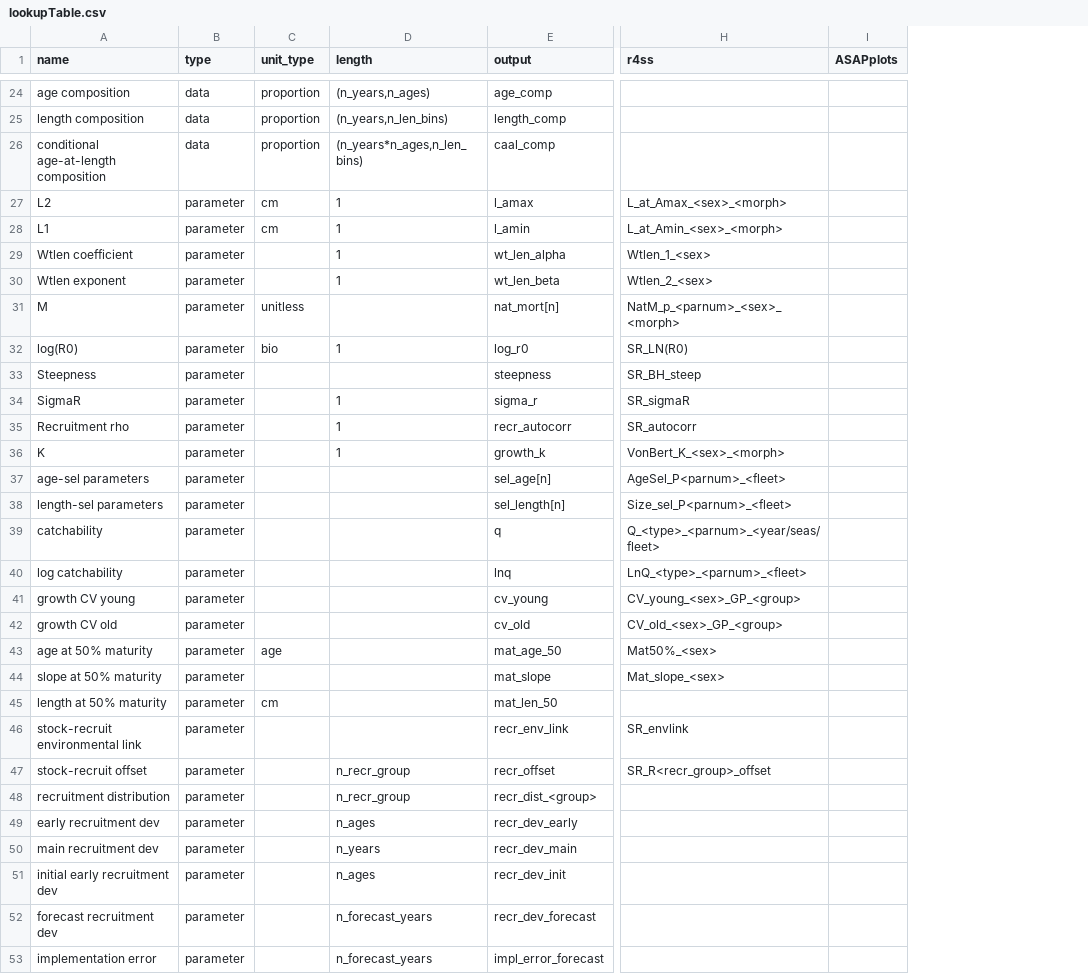
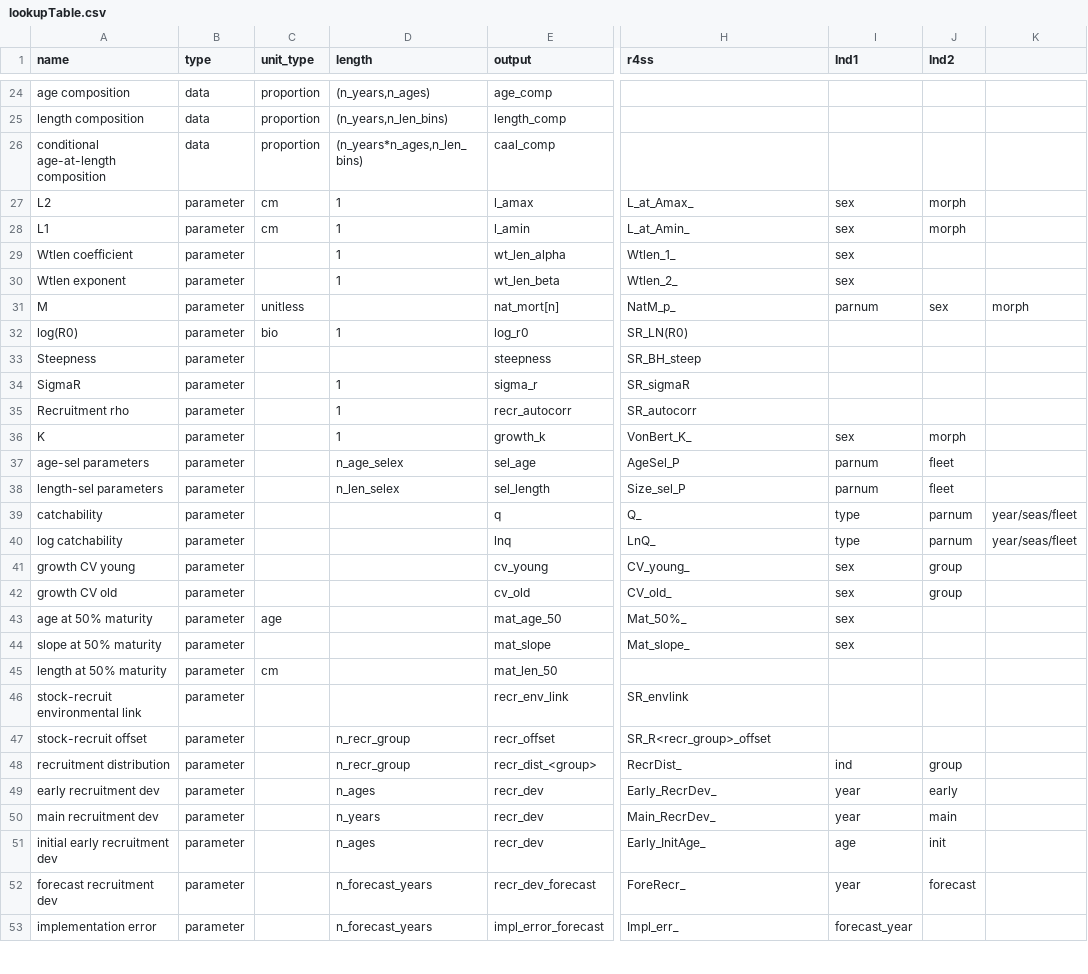
Before and after one commit to NOAA-FIMS/r4MAS, a CSV file: inst/extdata/lookupTable.csv, drawn as a sheet; only a part is shown, gaps mark what is left out; removed rows and columns are numbered as before the commit, all else as after; the diff covers the shown part only; the diff names each change by its address in the sheet, - before the commit and + after, or states it on an @@ line.

Commit message:
add to lookup table

```diff
--- a/inst/extdata/lookupTable.csv
+++ b/inst/extdata/lookupTable.csv
-column I (ASAPplots), empty
+column I (Ind1), rows 27-53: sex | sex | sex | sex | parnum |  |  |  |  | sex | parnum | parnum | type | type | sex | sex | sex | sex |  |  |  | ind | year | year | age | year | forecast_year
+column J (Ind2), rows 27-52: morph | morph |  |  | sex |  |  |  |  | morph | fleet | fleet | parnum | parnum | group | group |  |  |  |  |  | group | early | main | init | forecast
+column K, rows 31-40: morph |  |  |  |  |  |  |  | year/seas/fleet | year/seas/fleet
-H27 (r4ss): L_at_Amax_<sex>_<morph>
+H27 (r4ss): L_at_Amax_
-H28 (r4ss): L_at_Amin_<sex>_<morph>
+H28 (r4ss): L_at_Amin_
-H29 (r4ss): Wtlen_1_<sex>
+H29 (r4ss): Wtlen_1_
-H30 (r4ss): Wtlen_2_<sex>
+H30 (r4ss): Wtlen_2_
-H31 (r4ss): NatM_p_<parnum>_<sex>_<morph>
+H31 (r4ss): NatM_p_
-H36 (r4ss): VonBert_K_<sex>_<morph>
+H36 (r4ss): VonBert_K_
-D37 (length): (empty)
+D37 (length): n_age_selex
-E37 (output): sel_age[n]
+E37 (output): sel_age
-H37 (r4ss): AgeSel_P<parnum>_<fleet>
+H37 (r4ss): AgeSel_P
-D38 (length): (empty)
+D38 (length): n_len_selex
-E38 (output): sel_length[n]
+E38 (output): sel_length
-H38 (r4ss): Size_sel_P<parnum>_<fleet>
+H38 (r4ss): Size_sel_P
-H39 (r4ss): Q_<type>_<parnum>_<year/seas/fleet>
+H39 (r4ss): Q_
-H40 (r4ss): LnQ_<type>_<parnum>_<fleet>
+H40 (r4ss): LnQ_
-H41 (r4ss): CV_young_<sex>_GP_<group>
+H41 (r4ss): CV_young_
-H42 (r4ss): CV_old_<sex>_GP_<group>
+H42 (r4ss): CV_old_
-H43 (r4ss): Mat50%_<sex>
+H43 (r4ss): Mat_50%_
-H44 (r4ss): Mat_slope_<sex>
+H44 (r4ss): Mat_slope_
-H48 (r4ss): (empty)
+H48 (r4ss): RecrDist_
-E49 (output): recr_dev_early
+E49 (output): recr_dev
-H49 (r4ss): (empty)
+H49 (r4ss): Early_RecrDev_
-E50 (output): recr_dev_main
+E50 (output): recr_dev
-H50 (r4ss): (empty)
+H50 (r4ss): Main_RecrDev_
-E51 (output): recr_dev_init
+E51 (output): recr_dev
-H51 (r4ss): (empty)
+H51 (r4ss): Early_InitAge_
-H52 (r4ss): (empty)
+H52 (r4ss): ForeRecr_
-H53 (r4ss): (empty)
+H53 (r4ss): Impl_err_
```
Also changed, not shown: 2 added rows elsewhere in this file.
